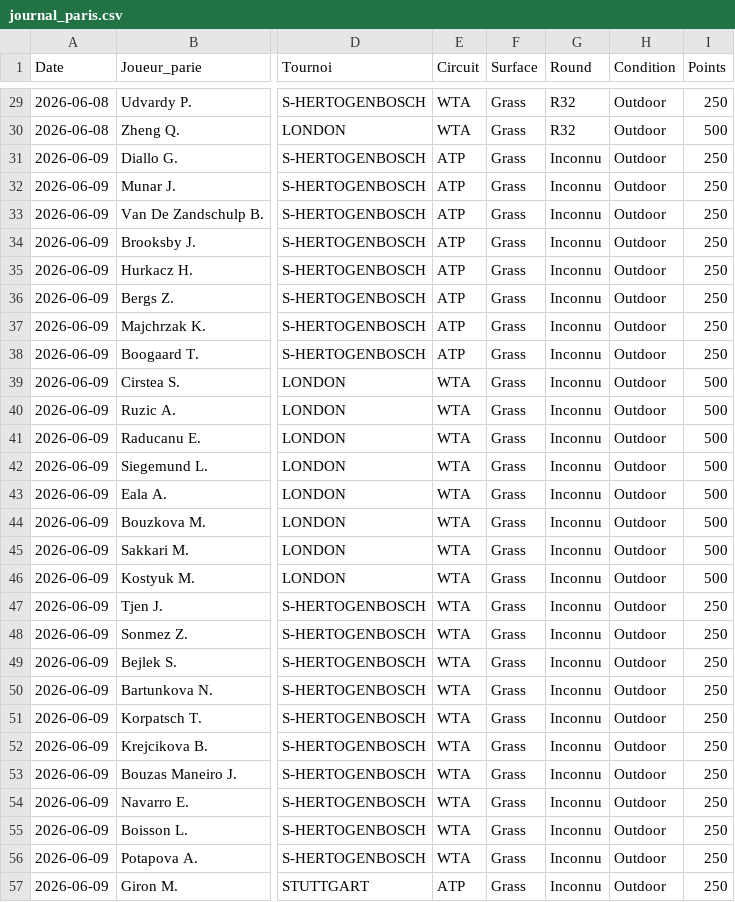
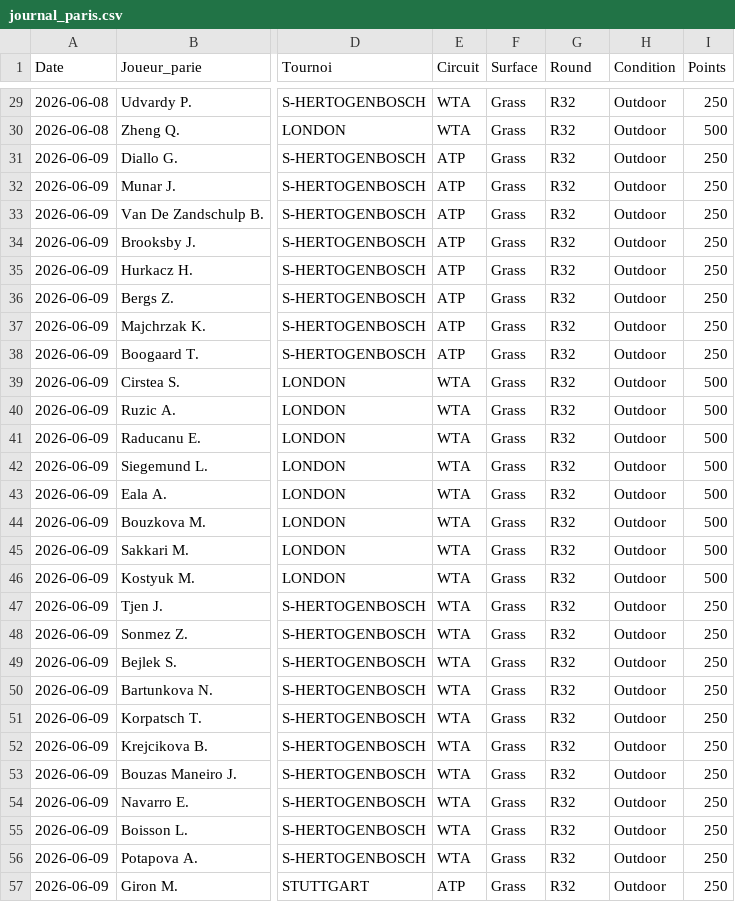
Before and after one commit to benoitgras04-arch/tennis-betting-dashboard, a CSV file: journal_paris.csv, drawn as a sheet; only a part is shown, gaps mark what is left out; the diff covers the shown part only; the diff names each change by its address in the sheet, - before the commit and + after, or states it on an @@ line.

Commit message:
Auto-update journal (2026-06-09 10:23)

```diff
--- a/journal_paris.csv
+++ b/journal_paris.csv
-G31:G57 (Round): Inconnu
+G31:G57 (Round): R32
```
Also changed, not shown: 7 edited cells elsewhere in this file.
